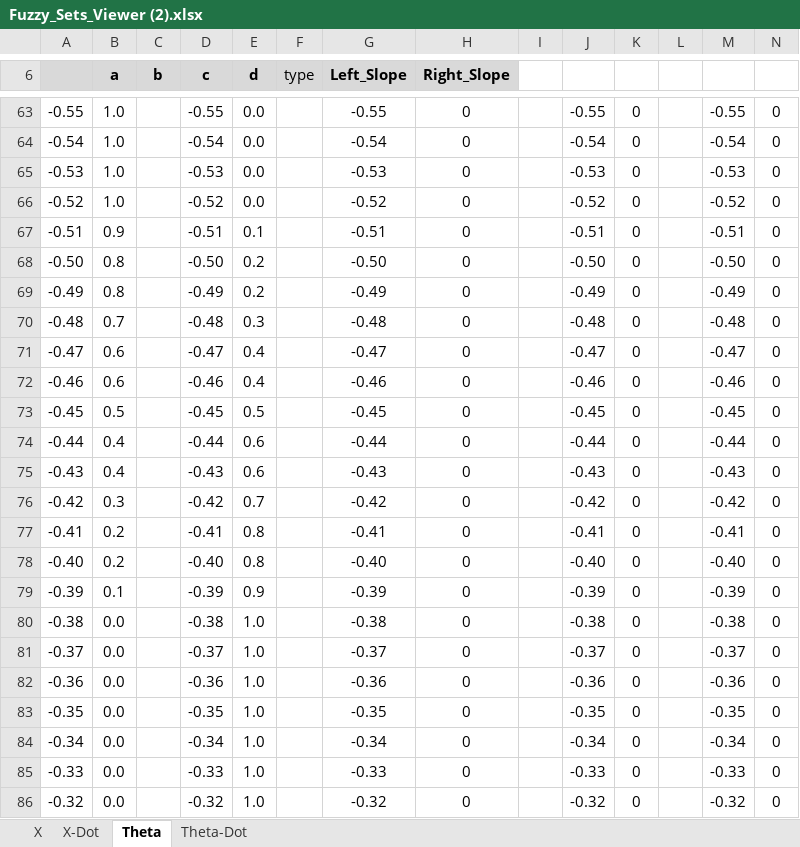
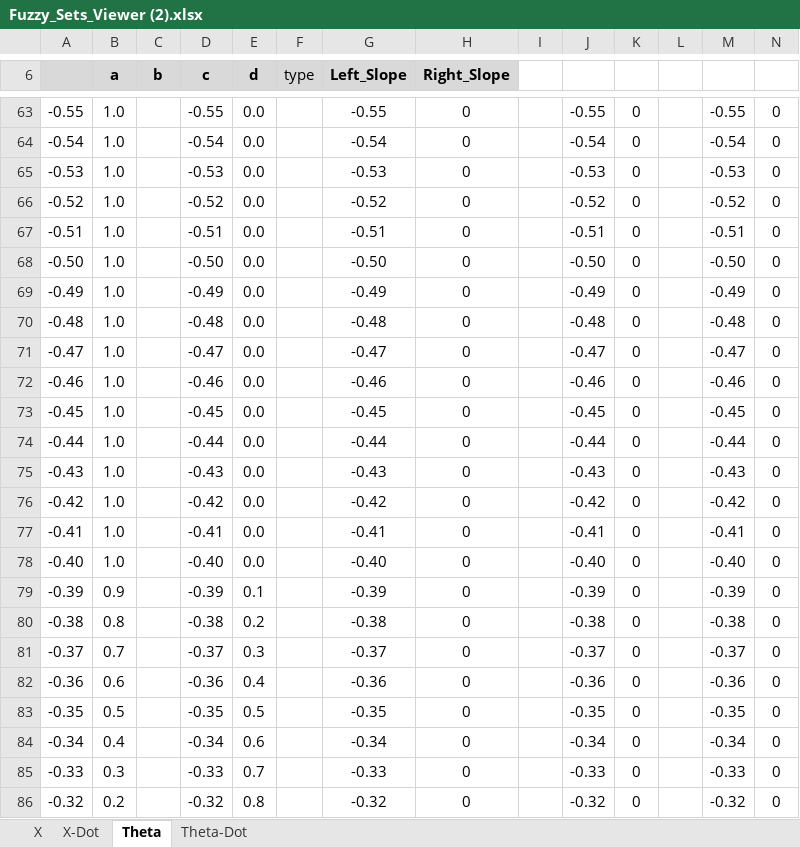
Before and after one commit to SLAIAX/AIAss2, an Excel workbook: Fuzzy_Sets_Viewer (2).xlsx, sheet Theta, drawn as a sheet; only a part is shown, gaps mark what is left out; values as stored, in another font and other column widths than the file's, no borders; charts and pictures not drawn; the diff covers the shown part only; the diff names each change by its address in the sheet, - before the commit and + after, or states it on an @@ line.

Commit message:
POinted theta sets

```diff
--- a/Fuzzy_Sets_Viewer (2).xlsx (sheet Theta)
+++ b/Fuzzy_Sets_Viewer (2).xlsx (sheet Theta)
-B67 (a): 0.9
+B67 (a): 1.0
-E67 (d): 0.1
+E67 (d): 0.0
-B68:B69 (a): 0.8
+B68:B69 (a): 1.0
-E68:E69 (d): 0.2
+E68:E69 (d): 0.0
-B70 (a): 0.7
+B70 (a): 1.0
-E70 (d): 0.3
+E70 (d): 0.0
-B71:B72 (a): 0.6
+B71:B72 (a): 1.0
-E71:E72 (d): 0.4
+E71:E72 (d): 0.0
-B73 (a): 0.5
+B73 (a): 1.0
-E73 (d): 0.5
+E73 (d): 0.0
-B74:B75 (a): 0.4
+B74:B75 (a): 1.0
-E74:E75 (d): 0.6
+E74:E75 (d): 0.0
-B76 (a): 0.3
+B76 (a): 1.0
-E76 (d): 0.7
+E76 (d): 0.0
-B77:B78 (a): 0.2
+B77:B78 (a): 1.0
-E77:E78 (d): 0.8
+E77:E78 (d): 0.0
-B79 (a): 0.1
+B79 (a): 0.9
-E79 (d): 0.9
+E79 (d): 0.1
-B80 (a): 0.0
+B80 (a): 0.8
-E80 (d): 1.0
+E80 (d): 0.2
-B81 (a): 0.0
+B81 (a): 0.7
-E81 (d): 1.0
+E81 (d): 0.3
-B82 (a): 0.0
+B82 (a): 0.6
-E82 (d): 1.0
+E82 (d): 0.4
-B83 (a): 0.0
+B83 (a): 0.5
-E83 (d): 1.0
+E83 (d): 0.5
-B84 (a): 0.0
+B84 (a): 0.4
-E84 (d): 1.0
+E84 (d): 0.6
-B85 (a): 0.0
+B85 (a): 0.3
-E85 (d): 1.0
+E85 (d): 0.7
-B86 (a): 0.0
+B86 (a): 0.2
-E86 (d): 1.0
+E86 (d): 0.8
```
Also changed, not shown: 104 edited cells elsewhere in this sheet, sheet Theta-Dot, charts or pictures, 5 other files.
